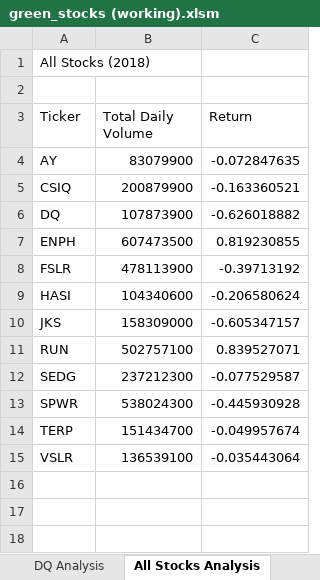
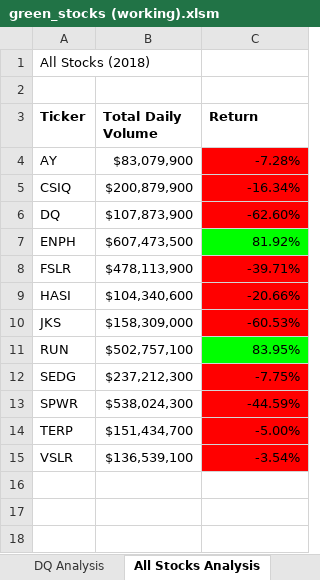
Before and after one commit to KammRamm675/stocks-analysis, an Excel workbook: green_stocks (working).xlsm, sheet All Stocks Analysis, drawn as a sheet; only a part is shown; values as stored, in another font and other column widths than the file's, no borders; the diff covers the shown part only; the diff names each change by its address in the sheet, - before the commit and + after, or states it on an @@ line.

Commit message:
Add files via upload

```diff
--- a/green_stocks (working).xlsm (sheet All Stocks Analysis)
+++ b/green_stocks (working).xlsm (sheet All Stocks Analysis)
-A3:C3 bold: off
+A3:C3 bold: on
-B4 (Total Daily Volume): 83079900
+B4 (Total Daily Volume): $83,079,900
-C4 (Return): -0.072847635
+C4 (Return): -7.28%
-C4:C6 fill: none
+C4:C6 fill: #FF0000
-B5 (Total Daily Volume): 200879900
+B5 (Total Daily Volume): $200,879,900
-C5 (Return): -0.163360521
+C5 (Return): -16.34%
-B6 (Total Daily Volume): 107873900
+B6 (Total Daily Volume): $107,873,900
-C6 (Return): -0.626018882
+C6 (Return): -62.60%
-B7 (Total Daily Volume): 607473500
+B7 (Total Daily Volume): $607,473,500
-C7 (Return): 0.819230855
+C7 (Return): 81.92%
-C7 fill: none
+C7 fill: #00FF00
-B8 (Total Daily Volume): 478113900
+B8 (Total Daily Volume): $478,113,900
-C8 (Return): -0.39713192
+C8 (Return): -39.71%
-C8:C10 fill: none
+C8:C10 fill: #FF0000
-B9 (Total Daily Volume): 104340600
+B9 (Total Daily Volume): $104,340,600
-C9 (Return): -0.206580624
+C9 (Return): -20.66%
-B10 (Total Daily Volume): 158309000
+B10 (Total Daily Volume): $158,309,000
-C10 (Return): -0.605347157
+C10 (Return): -60.53%
-B11 (Total Daily Volume): 502757100
+B11 (Total Daily Volume): $502,757,100
-C11 (Return): 0.839527071
+C11 (Return): 83.95%
-C11 fill: none
+C11 fill: #00FF00
-B12 (Total Daily Volume): 237212300
+B12 (Total Daily Volume): $237,212,300
-C12 (Return): -0.077529587
+C12 (Return): -7.75%
-C12:C15 fill: none
+C12:C15 fill: #FF0000
-B13 (Total Daily Volume): 538024300
+B13 (Total Daily Volume): $538,024,300
-C13 (Return): -0.445930928
+C13 (Return): -44.59%
-B14 (Total Daily Volume): 151434700
+B14 (Total Daily Volume): $151,434,700
-C14 (Return): -0.049957674
+C14 (Return): -5.00%
-B15 (Total Daily Volume): 136539100
+B15 (Total Daily Volume): $136,539,100
-C15 (Return): -0.035443064
+C15 (Return): -3.54%
+row 16: (empty)
+row 17: (empty)
+row 18: (empty)
```
Also changed, not shown: 7 added rows elsewhere in this sheet.
